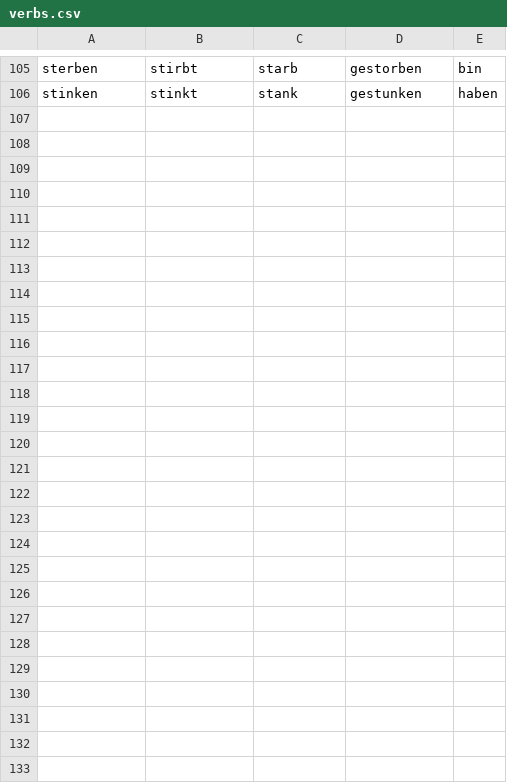
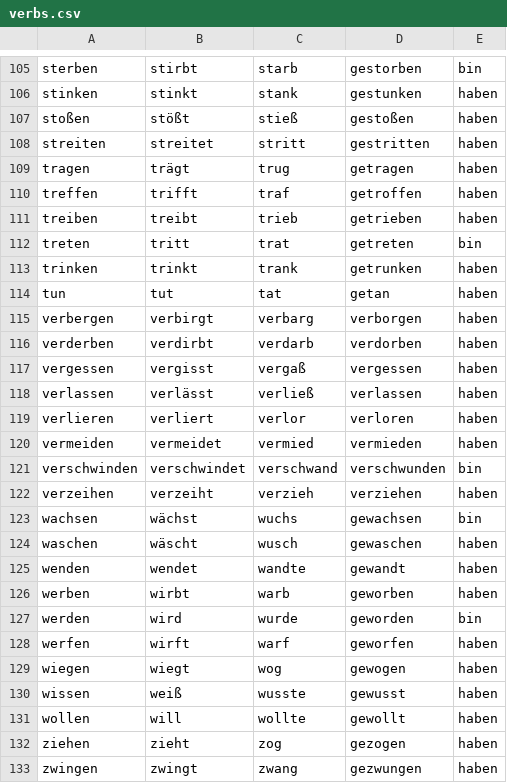
Before and after one commit to andymur/java-pg, a CSV file: langs/src/main/resources/verbs.csv, drawn as a sheet; only a part is shown, gaps mark what is left out; the diff names each change by its address in the sheet, - before the commit and + after, or states it on an @@ line.

Commit message:
Another portion of verbs

```diff
--- a/langs/src/main/resources/verbs.csv
+++ b/langs/src/main/resources/verbs.csv
+row 107: stoßen | stößt | stieß | gestoßen | haben
+row 108: streiten | streitet | stritt | gestritten | haben
+row 109: tragen | trägt | trug | getragen | haben
+row 110: treffen | trifft | traf | getroffen | haben
+row 111: treiben | treibt | trieb | getrieben | haben
+row 112: treten | tritt | trat | getreten | bin
+row 113: trinken | trinkt | trank | getrunken | haben
+row 114: tun | tut | tat | getan | haben
+row 115: verbergen | verbirgt | verbarg | verborgen | haben
+row 116: verderben | verdirbt | verdarb | verdorben | haben
+row 117: vergessen | vergisst | vergaß | vergessen | haben
+row 118: verlassen | verlässt | verließ | verlassen | haben
+row 119: verlieren | verliert | verlor | verloren | haben
+row 120: vermeiden | vermeidet | vermied | vermieden | haben
+row 121: verschwinden | verschwindet | verschwand | verschwunden | bin
+row 122: verzeihen | verzeiht | verzieh | verziehen | haben
+row 123: wachsen | wächst | wuchs | gewachsen | bin
+row 124: waschen | wäscht | wusch | gewaschen | haben
+row 125: wenden | wendet | wandte | gewandt | haben
+row 126: werben | wirbt | warb | geworben | haben
+row 127: werden | wird | wurde | geworden | bin
+row 128: werfen | wirft | warf | geworfen | haben
+row 129: wiegen | wiegt | wog | gewogen | haben
+row 130: wissen | weiß | wusste | gewusst | haben
+row 131: wollen | will | wollte | gewollt | haben
+row 132: ziehen | zieht | zog | gezogen | haben
+row 133: zwingen | zwingt | zwang | gezwungen | haben
```
Also changed, not shown: 1 other file.
